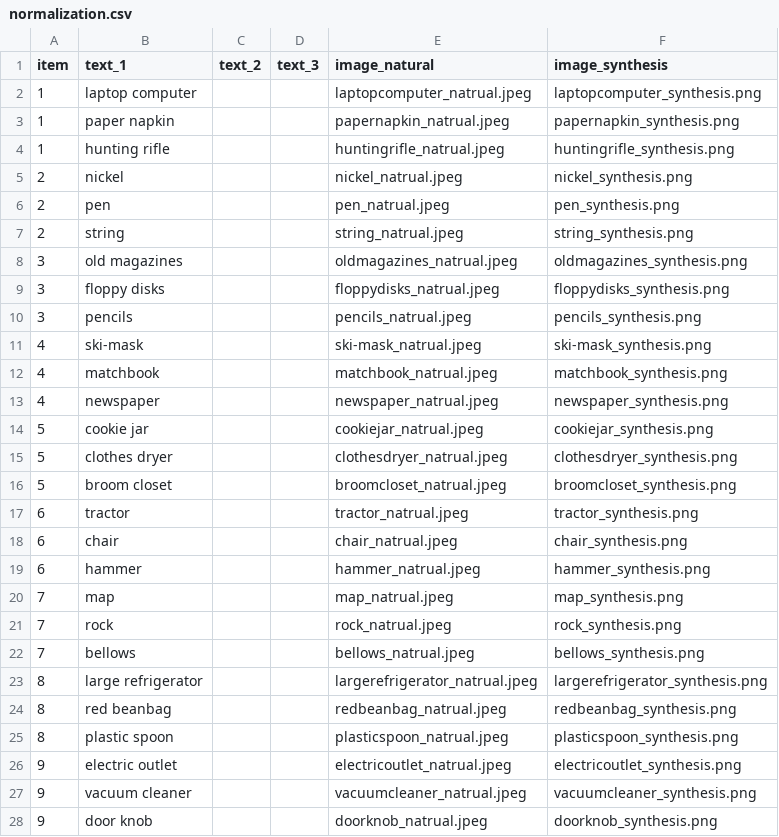
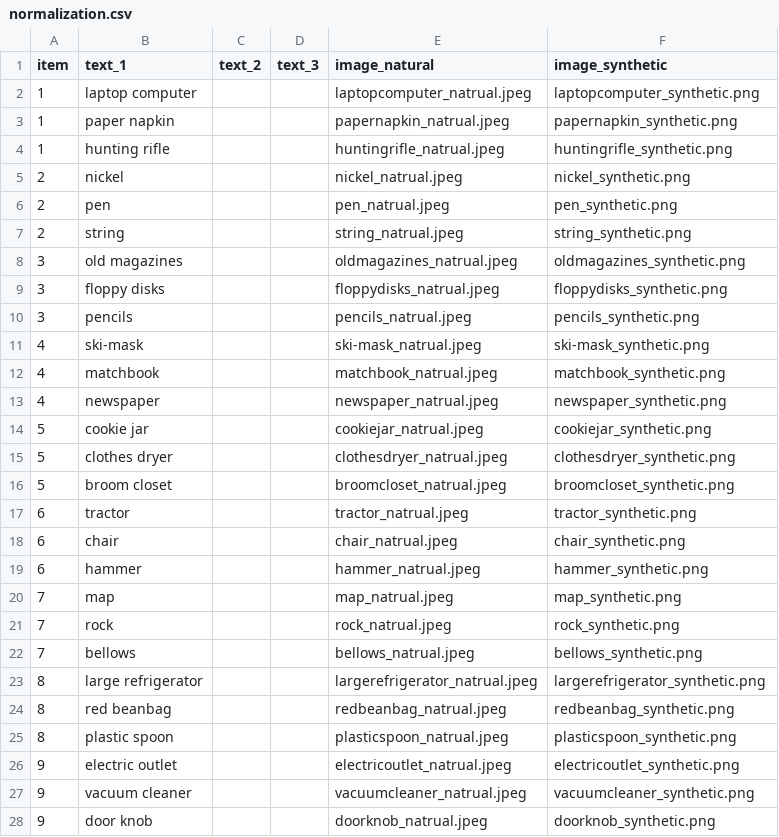
Before and after one commit to KevinBian107/mllm_embodied_simulation, a CSV file: data/normalization.csv, drawn as a sheet; only a part is shown; the diff covers the shown part only.

```diff
--- a/data/normalization.csv
+++ b/data/normalization.csv
@@ -1,28 +1,28 @@
-item,text_1,text_2,text_3,image_natural,image_synthesis
-1,laptop computer,,,laptopcomputer_natrual.jpeg,laptopcomputer_synthesis.png
-1,paper napkin,,,papernapkin_natrual.jpeg,papernapkin_synthesis.png
-1,hunting rifle,,,huntingrifle_natrual.jpeg,huntingrifle_synthesis.png
-2,nickel,,,nickel_natrual.jpeg,nickel_synthesis.png
-2,pen,,,pen_natrual.jpeg,pen_synthesis.png
-2,string,,,string_natrual.jpeg,string_synthesis.png
-3,old magazines,,,oldmagazines_natrual.jpeg,oldmagazines_synthesis.png
-3,floppy disks,,,floppydisks_natrual.jpeg,floppydisks_synthesis.png
-3,pencils,,,pencils_natrual.jpeg,pencils_synthesis.png
-4,ski-mask,,,ski-mask_natrual.jpeg,ski-mask_synthesis.png
-4,matchbook,,,matchbook_natrual.jpeg,matchbook_synthesis.png
-4,newspaper,,,newspaper_natrual.jpeg,newspaper_synthesis.png
-5,cookie jar,,,cookiejar_natrual.jpeg,cookiejar_synthesis.png
-5,clothes dryer,,,clothesdryer_natrual.jpeg,clothesdryer_synthesis.png
-5,broom closet,,,broomcloset_natrual.jpeg,broomcloset_synthesis.png
-6,tractor,,,tractor_natrual.jpeg,tractor_synthesis.png
-6,chair,,,chair_natrual.jpeg,chair_synthesis.png
-6,hammer,,,hammer_natrual.jpeg,hammer_synthesis.png
-7,map,,,map_natrual.jpeg,map_synthesis.png
-7,rock,,,rock_natrual.jpeg,rock_synthesis.png
-7,bellows,,,bellows_natrual.jpeg,bellows_synthesis.png
-8,large refrigerator,,,largerefrigerator_natrual.jpeg,largerefrigerator_synthesis.png
-8,red beanbag,,,redbeanbag_natrual.jpeg,redbeanbag_synthesis.png
-8,plastic spoon,,,plasticspoon_natrual.jpeg,plasticspoon_synthesis.png
-9,electric outlet,,,electricoutlet_natrual.jpeg,electricoutlet_synthesis.png
-9,vacuum cleaner,,,vacuumcleaner_natrual.jpeg,vacuumcleaner_synthesis.png
-9,door knob,,,doorknob_natrual.jpeg,doorknob_synthesis.png
+item,text_1,text_2,text_3,image_natural,image_synthetic
+1,laptop computer,,,laptopcomputer_natrual.jpeg,laptopcomputer_synthetic.png
+1,paper napkin,,,papernapkin_natrual.jpeg,papernapkin_synthetic.png
+1,hunting rifle,,,huntingrifle_natrual.jpeg,huntingrifle_synthetic.png
+2,nickel,,,nickel_natrual.jpeg,nickel_synthetic.png
+2,pen,,,pen_natrual.jpeg,pen_synthetic.png
+2,string,,,string_natrual.jpeg,string_synthetic.png
+3,old magazines,,,oldmagazines_natrual.jpeg,oldmagazines_synthetic.png
+3,floppy disks,,,floppydisks_natrual.jpeg,floppydisks_synthetic.png
+3,pencils,,,pencils_natrual.jpeg,pencils_synthetic.png
+4,ski-mask,,,ski-mask_natrual.jpeg,ski-mask_synthetic.png
+4,matchbook,,,matchbook_natrual.jpeg,matchbook_synthetic.png
+4,newspaper,,,newspaper_natrual.jpeg,newspaper_synthetic.png
+5,cookie jar,,,cookiejar_natrual.jpeg,cookiejar_synthetic.png
+5,clothes dryer,,,clothesdryer_natrual.jpeg,clothesdryer_synthetic.png
+5,broom closet,,,broomcloset_natrual.jpeg,broomcloset_synthetic.png
+6,tractor,,,tractor_natrual.jpeg,tractor_synthetic.png
+6,chair,,,chair_natrual.jpeg,chair_synthetic.png
+6,hammer,,,hammer_natrual.jpeg,hammer_synthetic.png
+7,map,,,map_natrual.jpeg,map_synthetic.png
+7,rock,,,rock_natrual.jpeg,rock_synthetic.png
+7,bellows,,,bellows_natrual.jpeg,bellows_synthetic.png
+8,large refrigerator,,,largerefrigerator_natrual.jpeg,largerefrigerator_synthetic.png
+8,red beanbag,,,redbeanbag_natrual.jpeg,redbeanbag_synthetic.png
+8,plastic spoon,,,plasticspoon_natrual.jpeg,plasticspoon_synthetic.png
+9,electric outlet,,,electricoutlet_natrual.jpeg,electricoutlet_synthetic.png
+9,vacuum cleaner,,,vacuumcleaner_natrual.jpeg,vacuumcleaner_synthetic.png
+9,door knob,,,doorknob_natrual.jpeg,doorknob_synthetic.png
```
Also changed, not shown: 27 edited cells elsewhere in this file, data/MLLMES Database.csv, 53 other files.
